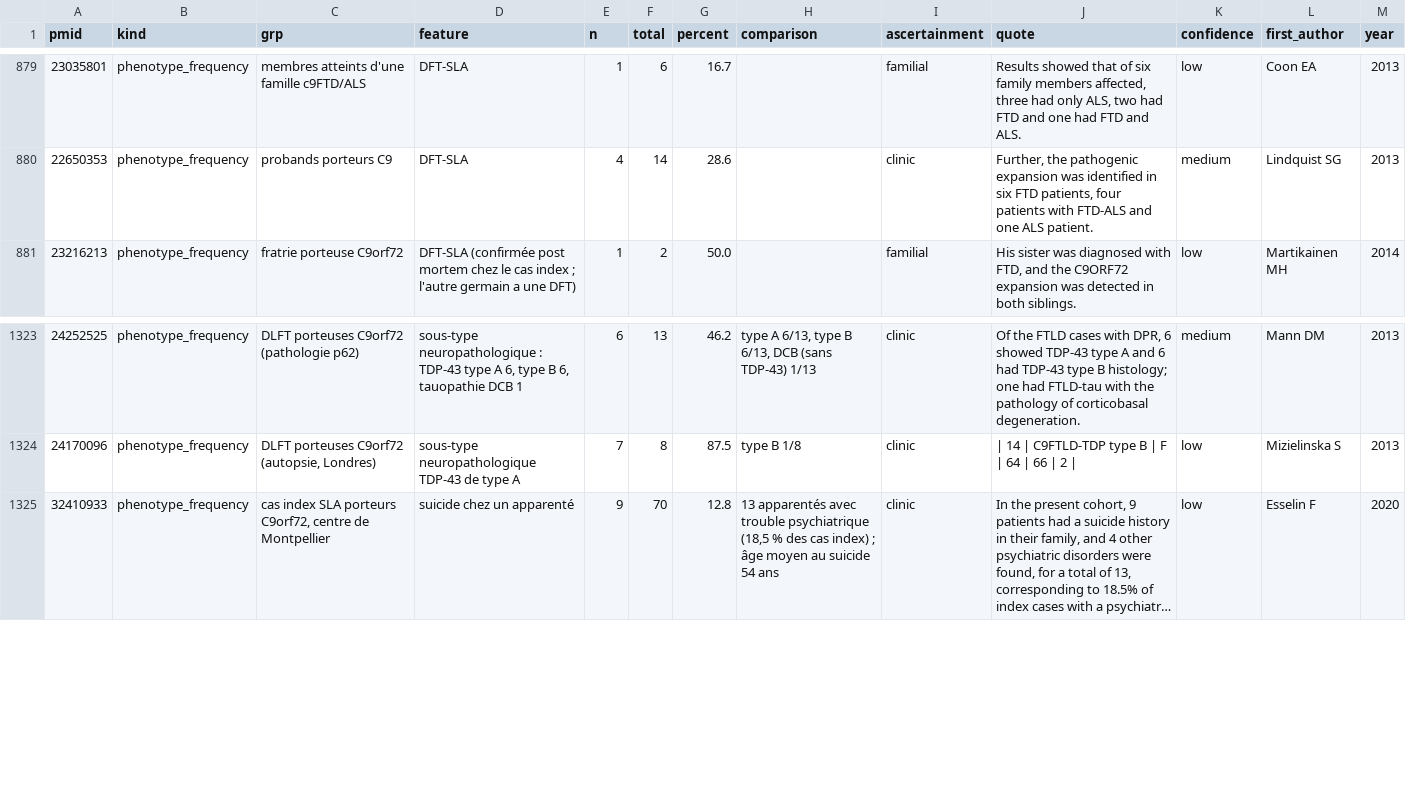
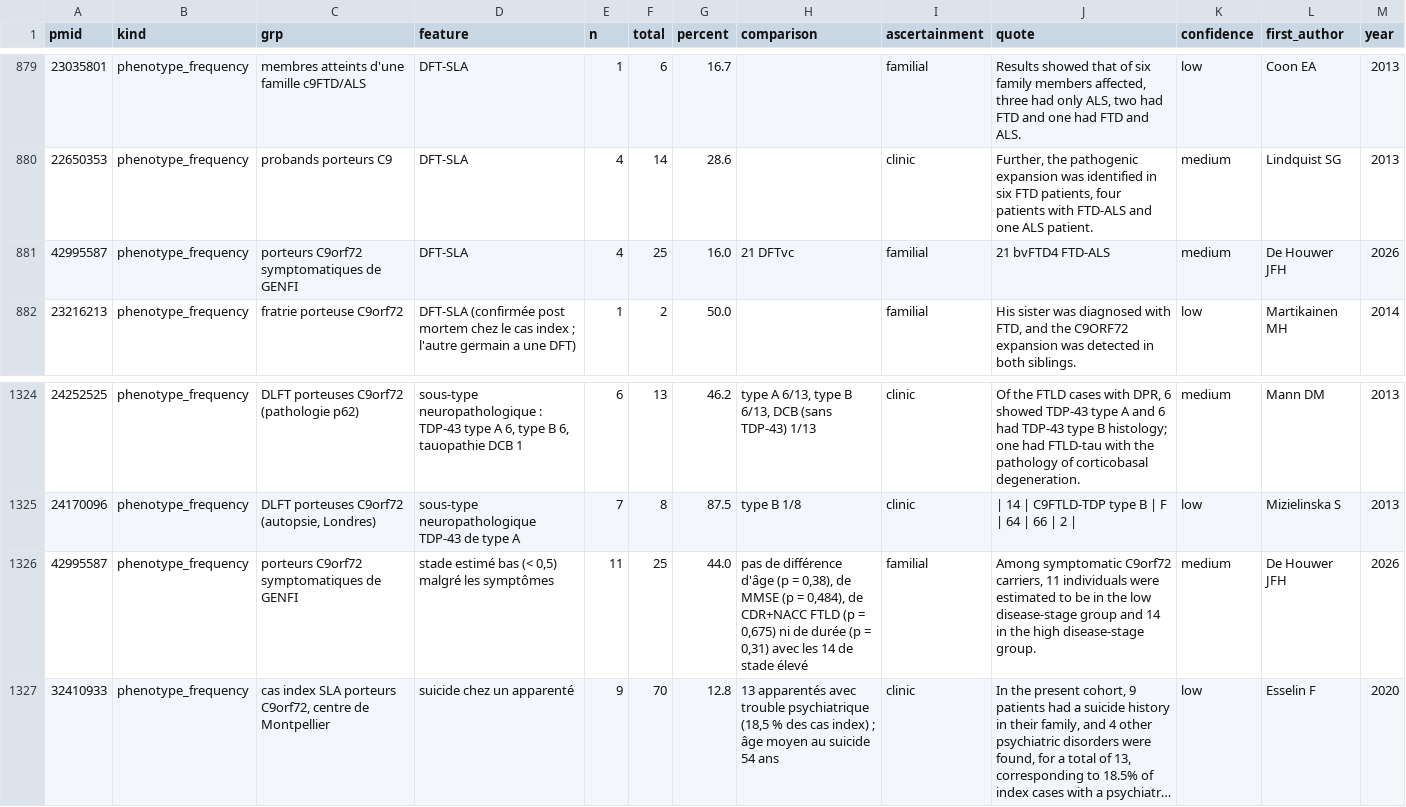
Before and after one commit to thierryjmartin/c9orf72-profil, a CSV file: c9orf72/donnees/frequencies.csv, drawn as a sheet; only a part is shown, gaps mark what is left out; long unchanged cells end in …; the diff names each change by its address in the sheet, - before the commit and + after, or states it on an @@ line.

```diff
--- a/c9orf72/donnees/frequencies.csv
+++ b/c9orf72/donnees/frequencies.csv
+row 881: 42995587 | phenotype_frequency | porteurs C9orf72 symptomatiques de GENFI | DFT-SLA | 4 | 25 | 16.0 | 21 DFTvc | familial | 21 bvFTD4 FTD-ALS | medium | De Houwer JFH | 2026
+row 1326: 42995587 | phenotype_frequency | porteurs C9orf72 symptomatiques de GENFI | stade estimé bas (< 0,5) malgré les symptômes | 11 | 25 | 44.0 | pas de différence d'âge (p = 0,38), de MMSE (p = 0,484), de CDR+NACC FTLD (p = 0,675) ni de durée (p = 0,31) avec les 14 de stade élevé | familial | Among symptomatic C9orf72 carriers, 11 individuals were estimated to be in the low disease-stage group and 14 in the high disease-stage group. | medium | De Houwer JFH | 2026
```
Also changed, not shown: c9orf72/donnees/findings.csv, c9orf72/donnees/studies.csv, 16 other files.
